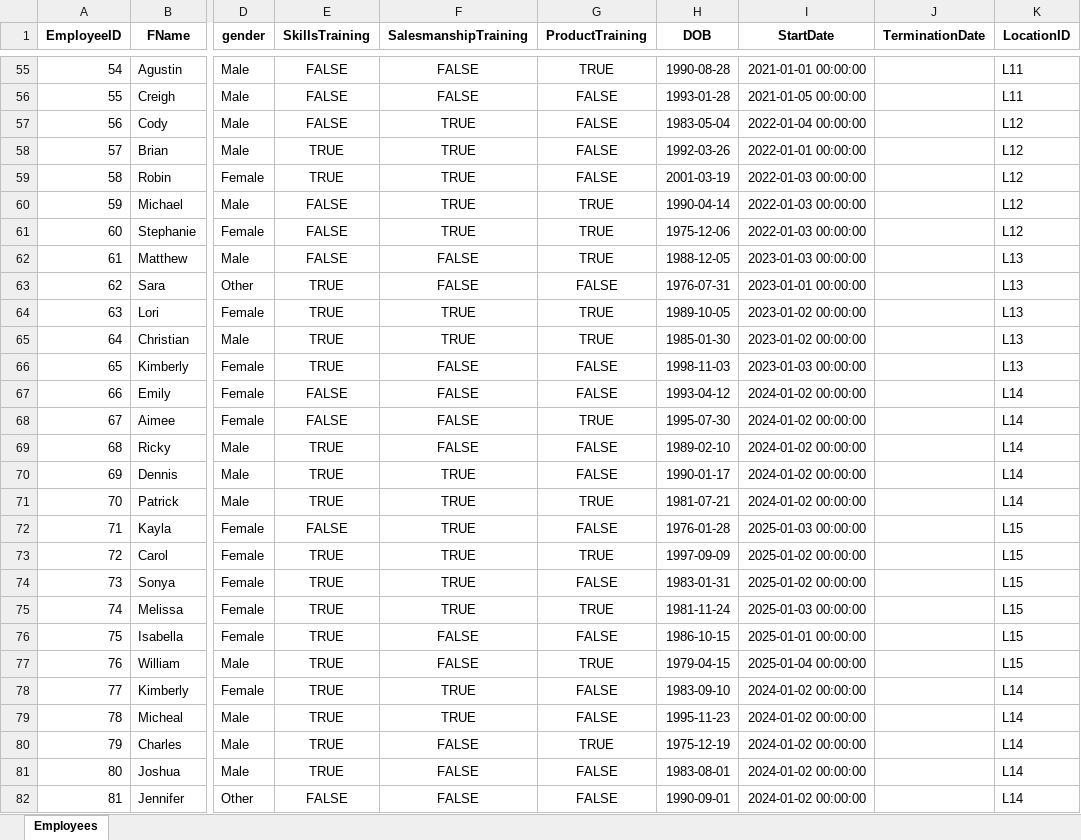
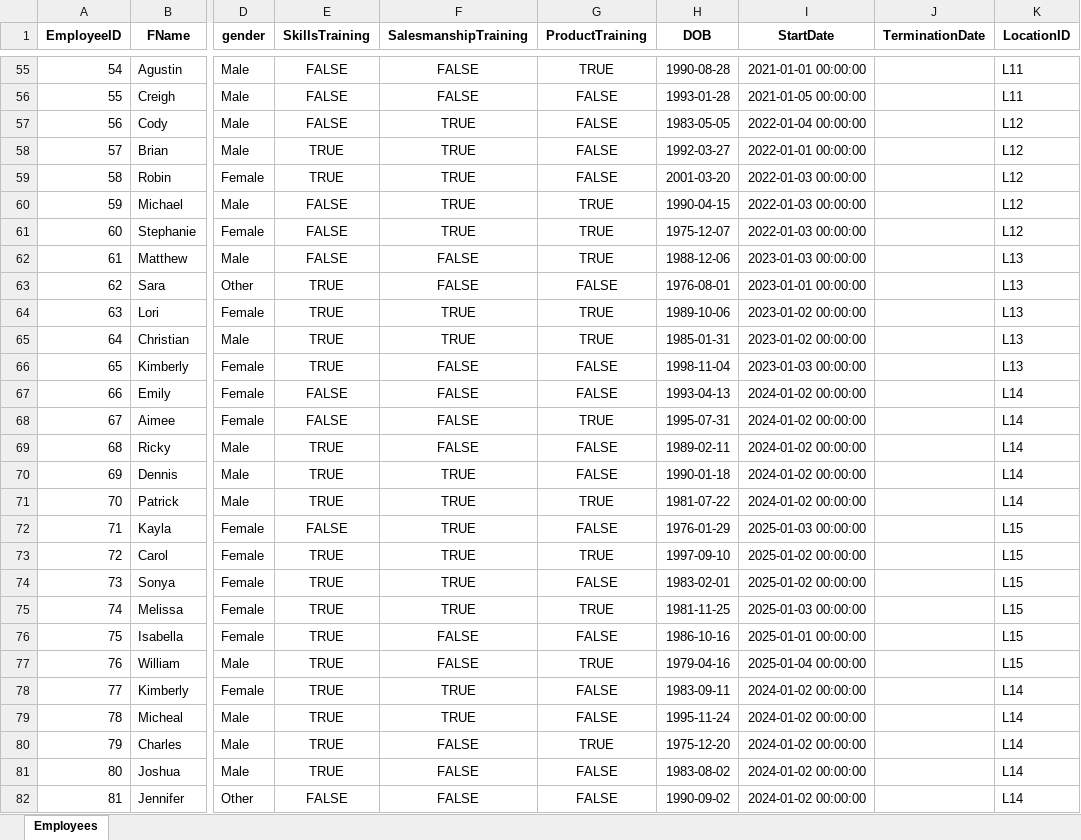
Before and after one commit to diwanashita/ace-bikes-data, an Excel workbook: data/Employees.xlsx, sheet Employees, drawn as a sheet; only a part is shown, gaps mark what is left out; values as stored, in another font and other column widths than the file's, no borders; the diff names each change by its address in the sheet, - before the commit and + after, or states it on an @@ line.

```diff
--- a/data/Employees.xlsx (sheet Employees)
+++ b/data/Employees.xlsx (sheet Employees)
-H57 (DOB): 1983-05-04
+H57 (DOB): 1983-05-05
-H58 (DOB): 1992-03-26
+H58 (DOB): 1992-03-27
-H59 (DOB): 2001-03-19
+H59 (DOB): 2001-03-20
-H60 (DOB): 1990-04-14
+H60 (DOB): 1990-04-15
-H61 (DOB): 1975-12-06
+H61 (DOB): 1975-12-07
-H62 (DOB): 1988-12-05
+H62 (DOB): 1988-12-06
-H63 (DOB): 1976-07-31
+H63 (DOB): 1976-08-01
-H64 (DOB): 1989-10-05
+H64 (DOB): 1989-10-06
-H65 (DOB): 1985-01-30
+H65 (DOB): 1985-01-31
-H66 (DOB): 1998-11-03
+H66 (DOB): 1998-11-04
-H67 (DOB): 1993-04-12
+H67 (DOB): 1993-04-13
-H68 (DOB): 1995-07-30
+H68 (DOB): 1995-07-31
-H69 (DOB): 1989-02-10
+H69 (DOB): 1989-02-11
-H70 (DOB): 1990-01-17
+H70 (DOB): 1990-01-18
-H71 (DOB): 1981-07-21
+H71 (DOB): 1981-07-22
-H72 (DOB): 1976-01-28
+H72 (DOB): 1976-01-29
-H73 (DOB): 1997-09-09
+H73 (DOB): 1997-09-10
-H74 (DOB): 1983-01-31
+H74 (DOB): 1983-02-01
-H75 (DOB): 1981-11-24
+H75 (DOB): 1981-11-25
-H76 (DOB): 1986-10-15
+H76 (DOB): 1986-10-16
-H77 (DOB): 1979-04-15
+H77 (DOB): 1979-04-16
-H78 (DOB): 1983-09-10
+H78 (DOB): 1983-09-11
-H79 (DOB): 1995-11-23
+H79 (DOB): 1995-11-24
-H80 (DOB): 1975-12-19
+H80 (DOB): 1975-12-20
-H81 (DOB): 1983-08-01
+H81 (DOB): 1983-08-02
-H82 (DOB): 1990-09-01
+H82 (DOB): 1990-09-02
```
Also changed, not shown: data/Ace_Bikes_Data.xlsx, 4 other files.
